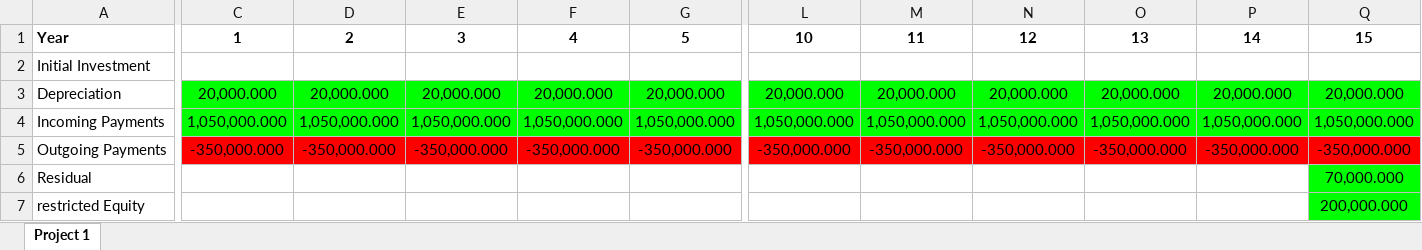
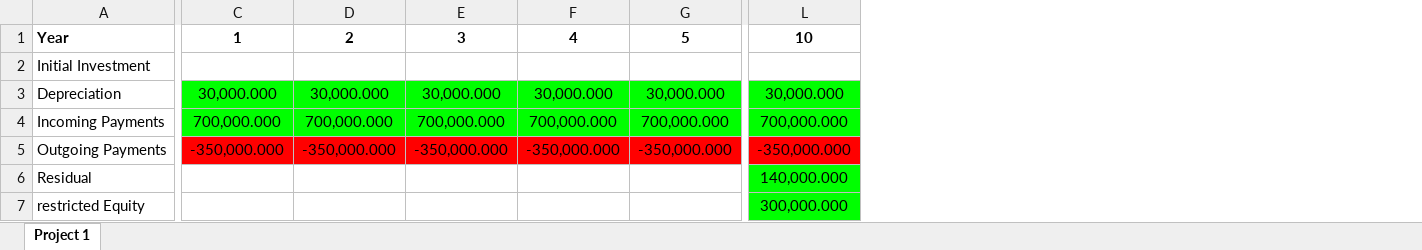
Before and after one commit to ProDevOperationsEngineer/Investment-Calculator, an Excel workbook: InvestmentCalc.xlsx, sheet Project 1, drawn as a sheet; only a part is shown, gaps mark what is left out; values as stored, in another font and other column widths than the file's, no borders; the diff covers the shown part only; the diff names each change by its address in the sheet, - before the commit and + after, or states it on an @@ line.

```diff
--- a/InvestmentCalc.xlsx (sheet Project 1)
+++ b/InvestmentCalc.xlsx (sheet Project 1)
-column M, rows 1-5: 11 |  | 20,000.000 | 1,050,000.000 | -350,000.000
-column N, rows 1-5: 12 |  | 20,000.000 | 1,050,000.000 | -350,000.000
-column O, rows 1-5: 13 |  | 20,000.000 | 1,050,000.000 | -350,000.000
-column P, rows 1-5: 14 |  | 20,000.000 | 1,050,000.000 | -350,000.000
-column Q, rows 1-7: 15 |  | 20,000.000 | 1,050,000.000 | -350,000.000 | 70,000.000 | 200,000.000
-C3: 20,000.000
+C3: 30,000.000
-D3: 20,000.000
+D3: 30,000.000
-E3: 20,000.000
+E3: 30,000.000
-F3: 20,000.000
+F3: 30,000.000
-G3: 20,000.000
+G3: 30,000.000
-L3: 20,000.000
+L3: 30,000.000
-C4: 1,050,000.000
+C4: 700,000.000
-D4: 1,050,000.000
+D4: 700,000.000
-E4: 1,050,000.000
+E4: 700,000.000
-F4: 1,050,000.000
+F4: 700,000.000
-G4: 1,050,000.000
+G4: 700,000.000
-L4: 1,050,000.000
+L4: 700,000.000
-L6: (empty)
+L6: 140,000.000
-L6:L7 fill: none
+L6:L7 fill: #00FF00
-L7: (empty)
+L7: 300,000.000
```
Also changed, not shown: 44 edited cells and cell formats elsewhere in this sheet, 13 other files.
